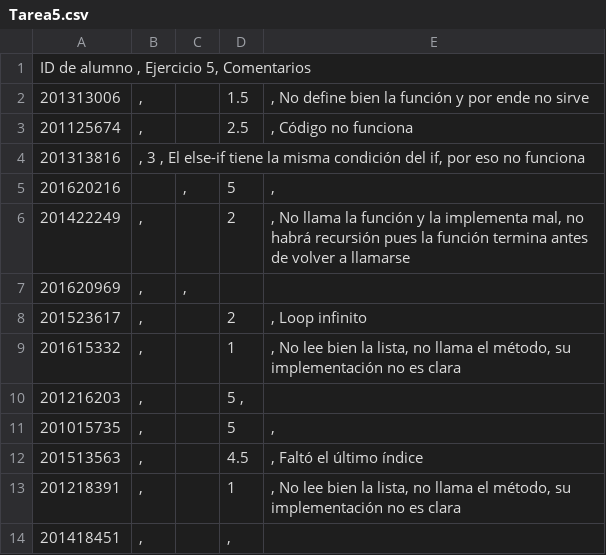
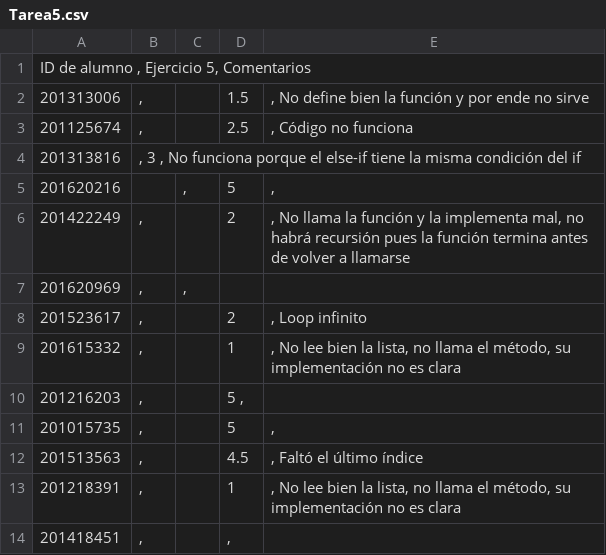
Before and after one commit to ComputoCienciasUniandes/HerramientasComputacionales, a CSV file: Grades/2016-2/S3/Tarea5.csv, drawn as a sheet.

Commit message:
Typo

```diff
--- a/Grades/2016-2/S3/Tarea5.csv
+++ b/Grades/2016-2/S3/Tarea5.csv
@@ -3,3 +3,3 @@ ID de alumno    , Ejercicio 5, Comentarios
 201125674	,		2.5	, Código no funciona
-201313816	,       3   , El else-if tiene la misma condición del if, por eso no funciona
+201313816	,       3   , No funciona porque el else-if tiene la misma condición del if
 201620216		,	5	,
```
